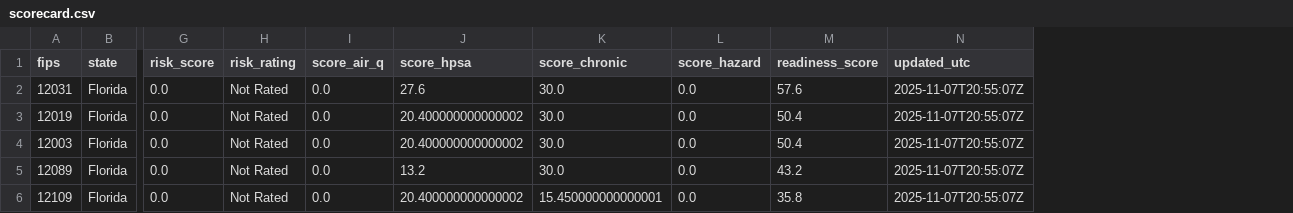
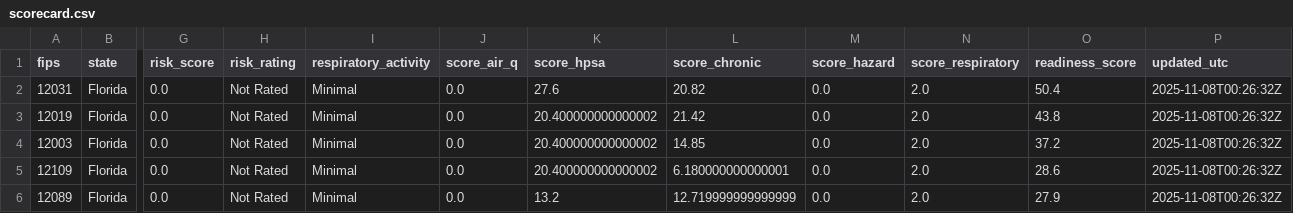
Before and after one commit to scottmadden/jax-health-scorecard, a CSV file: data/scorecard.csv, drawn as a sheet; only a part is shown, gaps mark what is left out; removed rows and columns are numbered as before the commit, all else as after; rows hold the shown columns only; the diff names each change by its address in the sheet, - before the commit and + after, or states it on an @@ line.

Commit message:
Phase 3: Real-time signals with respiratory virus tracking
✅ NEW FEATURES:
- CDC Respiratory Virus surveillance activated (10 pts)
- Daily automated updates (was weekly)
- AirNow API support for real-time air quality (optional)
- Respiratory activity adds 2-10 pts based on FL state level

📊 CHANGES:
- Scoring: All 5 indicators now active (100 pts total possible)
- Schedule: Daily at 9:15am ET (was weekly Mondays)
- UI: Phase 3 badge + respiratory alert box on website
- CSV: Added respiratory_activity column

🔧 TECHNICAL:
- New functions: fetch_cdc_respiratory_virus(), fetch_airnow_daily_aqi()
- GitHub Actions: Daily cron + AIRNOW_API_KEY env support
- Enhanced fallback mechanisms for all APIs

Current respiratory activity: Minimal (adds 2.0 pts to all counties)

```diff
--- a/data/scorecard.csv
+++ b/data/scorecard.csv
+column I (respiratory_activity), rows 2-5: all Minimal
+column N (score_respiratory), rows 2-5: all 2.0
-L2 (score_chronic): 30.0
+L2 (score_chronic): 20.82
-O2 (readiness_score): 57.6
+O2 (readiness_score): 50.4
-P2:P4 (updated_utc): 2025-11-07T20:55:07Z
+P2:P4 (updated_utc): 2025-11-08T00:26:32Z
-L3 (score_chronic): 30.0
+L3 (score_chronic): 21.42
-O3 (readiness_score): 50.4
+O3 (readiness_score): 43.8
-L4 (score_chronic): 30.0
+L4 (score_chronic): 14.85
-O4 (readiness_score): 50.4
+O4 (readiness_score): 37.2
-row 5: 12089 | Florida | 0.0 | Not Rated | 0.0 | 13.2 | 30.0 | 0.0 | 43.2 | 2025-11-07T20:55:07Z
-L5 (score_chronic): 15.450000000000001
+L5 (score_chronic): 6.180000000000001
-O5 (readiness_score): 35.8
+O5 (readiness_score): 28.6
-P5 (updated_utc): 2025-11-07T20:55:07Z
+P5 (updated_utc): 2025-11-08T00:26:32Z
+row 6: 12089 | Florida | 0.0 | Not Rated | Minimal | 0.0 | 13.2 | 12.719999999999999 | 0.0 | 2.0 | 27.9 | 2025-11-08T00:26:32Z
```
Also changed, not shown: 5 other files.
